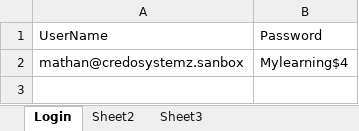
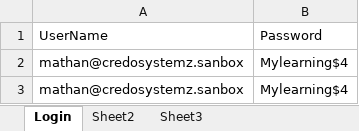
Before and after one commit to Mathan31/Batch22SalesForceTestNGFW, an Excel workbook: data/TC01.xlsx, sheet Login, drawn as a sheet; values as stored, in another font and other column widths than the file's, no borders; the diff names each change by its address in the sheet, - before the commit and + after, or states it on an @@ line.

```diff
--- a/data/TC01.xlsx (sheet Login)
+++ b/data/TC01.xlsx (sheet Login)
+row 3: mathan@credosystemz.sanbox | Mylearning$4
```
Also changed, not shown: 4 other files.
